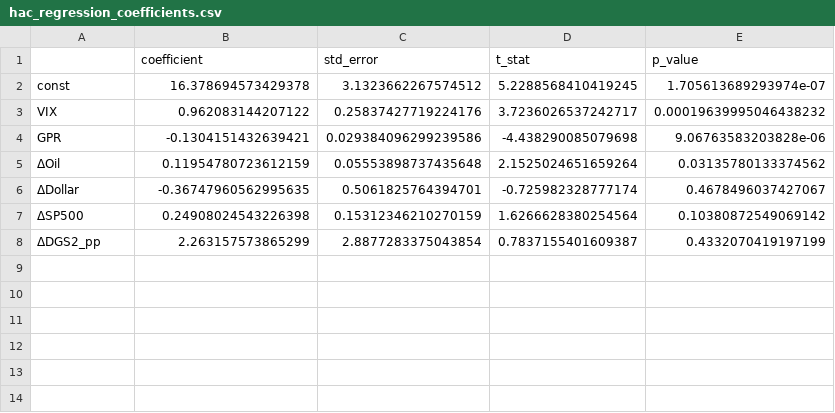
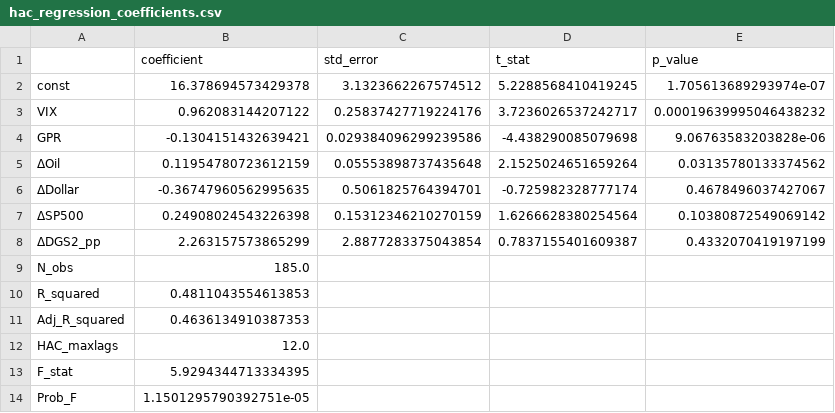
Before and after one commit to DeckardShaw31/Time-Varying-Volatility-Connectedness-among-ASEAN-Equity-Markets, a CSV file: deliverables/hac_regression_coefficients.csv, drawn as a sheet.

Commit message:
Export Table 7 goodness-of-fit metrics (N=185, R2=0.481, Adj R2=0.464, HAC lags=12) and add event-window endpoint sensitivity analysis

```diff
--- a/deliverables/hac_regression_coefficients.csv
+++ b/deliverables/hac_regression_coefficients.csv
@@ -8 +8,7 @@ GPR,-0.1304151432639421,0.029384096299239586,-4.438290085079698,9.06763583203828
 ΔDGS2_pp,2.263157573865299,2.8877283375043854,0.7837155401609387,0.4332070419197199
+N_obs,185.0,,,
+R_squared,0.4811043554613853,,,
+Adj_R_squared,0.4636134910387353,,,
+HAC_maxlags,12.0,,,
+F_stat,5.9294344713334395,,,
+Prob_F,1.1501295790392751e-05,,,
```
Also changed, not shown: outputs/tables/hac_regression_coefficients.csv, 2 other files.
